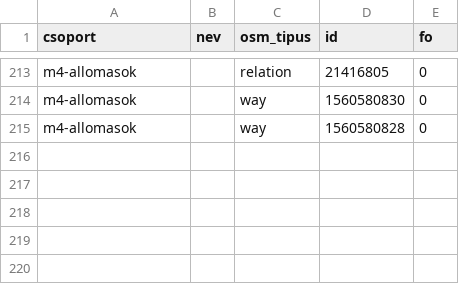
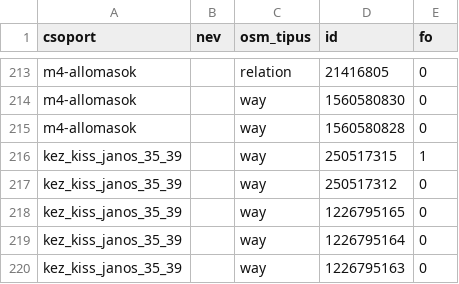
Before and after one commit to CseloAtti/budapest-by-building, a CSV file: forras/epulet_csoportok.csv, drawn as a sheet; only a part is shown, gaps mark what is left out.

```diff
--- a/forras/epulet_csoportok.csv
+++ b/forras/epulet_csoportok.csv
@@ -215 +215,6 @@ m4-allomasok;;way;1560580830;0
 m4-allomasok;;way;1560580828;0
+kez_kiss_janos_35_39;;way;250517315;1
+kez_kiss_janos_35_39;;way;250517312;0
+kez_kiss_janos_35_39;;way;1226795165;0
+kez_kiss_janos_35_39;;way;1226795164;0
+kez_kiss_janos_35_39;;way;1226795163;0
```
Also changed, not shown: forras/kezi_korszak.csv, forras/oeny_kizart.csv, 7 other files.
